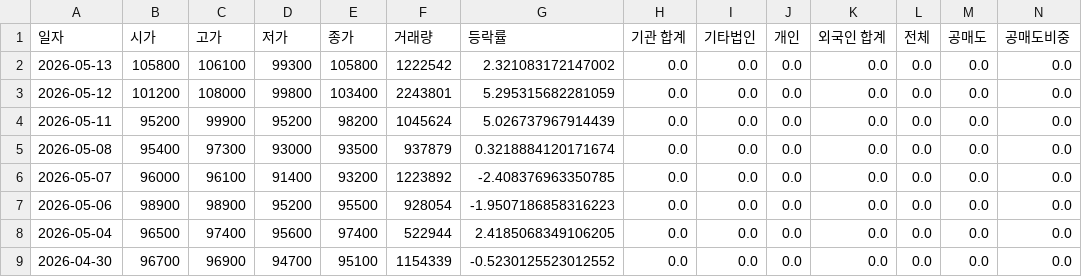
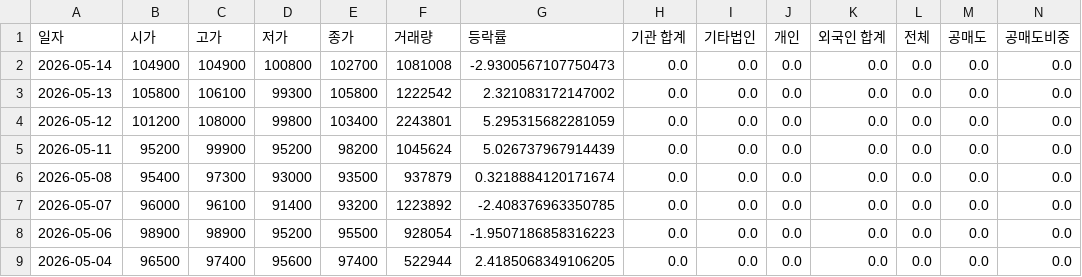
Before and after one commit to ccyun95/Internet_telecom_payment_work, a CSV file: data/SKtelecom_017670_stock_data.csv, drawn as a sheet; only a part is shown; the shorter side is filled out with more unchanged rows; rows hold the shown columns only; the diff names each change by its address in the sheet, - before the commit and + after, or states it on an @@ line.

```diff
--- a/data/SKtelecom_017670_stock_data.csv
+++ b/data/SKtelecom_017670_stock_data.csv
+row 2: 2026-05-14 | 104900 | 104900 | 100800 | 102700 | 1081008 | -2.9300567107750473 | 0.0 | 0.0 | 0.0 | 0.0 | 0.0 | 0.0 | 0.0
```
Also changed, not shown: data/Hecto_Innovation_214180_stock_data.csv, data/ITcen_Global_124500_stock_data.csv, 8 other files.
